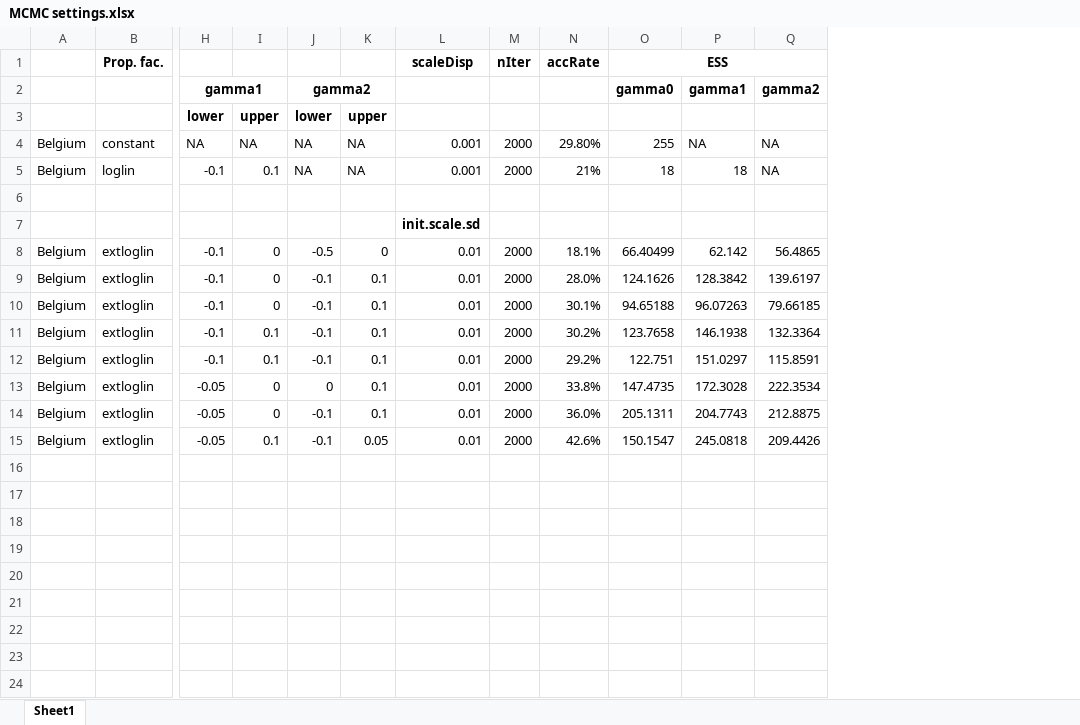
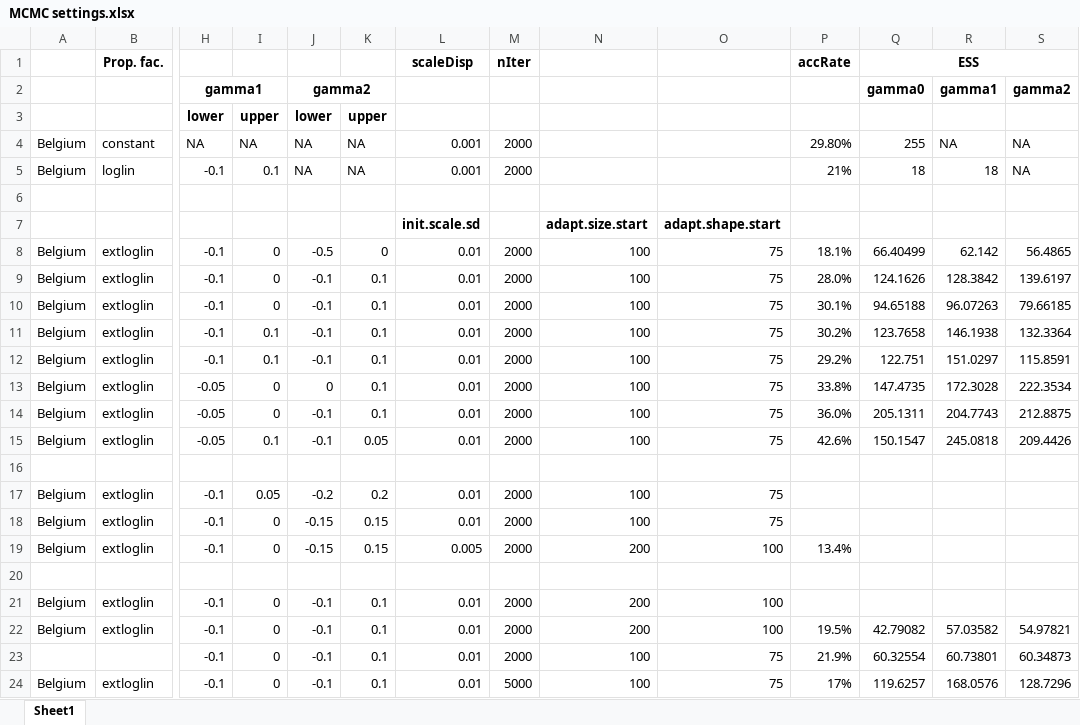
Before and after one commit to EU-ECDC/HerpesZosterModel, an Excel workbook: R/MCMC settings.xlsx, sheet Sheet1, drawn as a sheet; only a part is shown, gaps mark what is left out; values as stored, in another font and other column widths than the file's, no borders; rows hold the shown columns only; the diff names each change by its address in the sheet, - before the commit and + after, or states it on an @@ line.

Commit message:
Added values from this morning

```diff
--- a/R/MCMC settings.xlsx (sheet Sheet1)
+++ b/R/MCMC settings.xlsx (sheet Sheet1)
+column N, rows 7-15: adapt.size.start | 100 | 100 | 100 | 100 | 100 | 100 | 100 | 100
+column O, rows 7-15: adapt.shape.start | 75 | 75 | 75 | 75 | 75 | 75 | 75 | 75
+row 16: (empty)
+row 17: Belgium | extloglin | -0.1 | 0.05 | -0.2 | 0.2 | 0.01 | 2000 | 100 | 75
+row 18: Belgium | extloglin | -0.1 | 0 | -0.15 | 0.15 | 0.01 | 2000 | 100 | 75
+row 19: Belgium | extloglin | -0.1 | 0 | -0.15 | 0.15 | 0.005 | 2000 | 200 | 100 | 13.4%
+row 20: (empty)
+row 21: Belgium | extloglin | -0.1 | 0 | -0.1 | 0.1 | 0.01 | 2000 | 200 | 100
+row 22: Belgium | extloglin | -0.1 | 0 | -0.1 | 0.1 | 0.01 | 2000 | 200 | 100 | 19.5% | 42.79082 | 57.03582 | 54.97821
+row 23:  |  | -0.1 | 0 | -0.1 | 0.1 | 0.01 | 2000 | 100 | 75 | 21.9% | 60.32554 | 60.73801 | 60.34873
+row 24: Belgium | extloglin | -0.1 | 0 | -0.1 | 0.1 | 0.01 | 5000 | 100 | 75 | 17% | 119.6257 | 168.0576 | 128.7296
```
